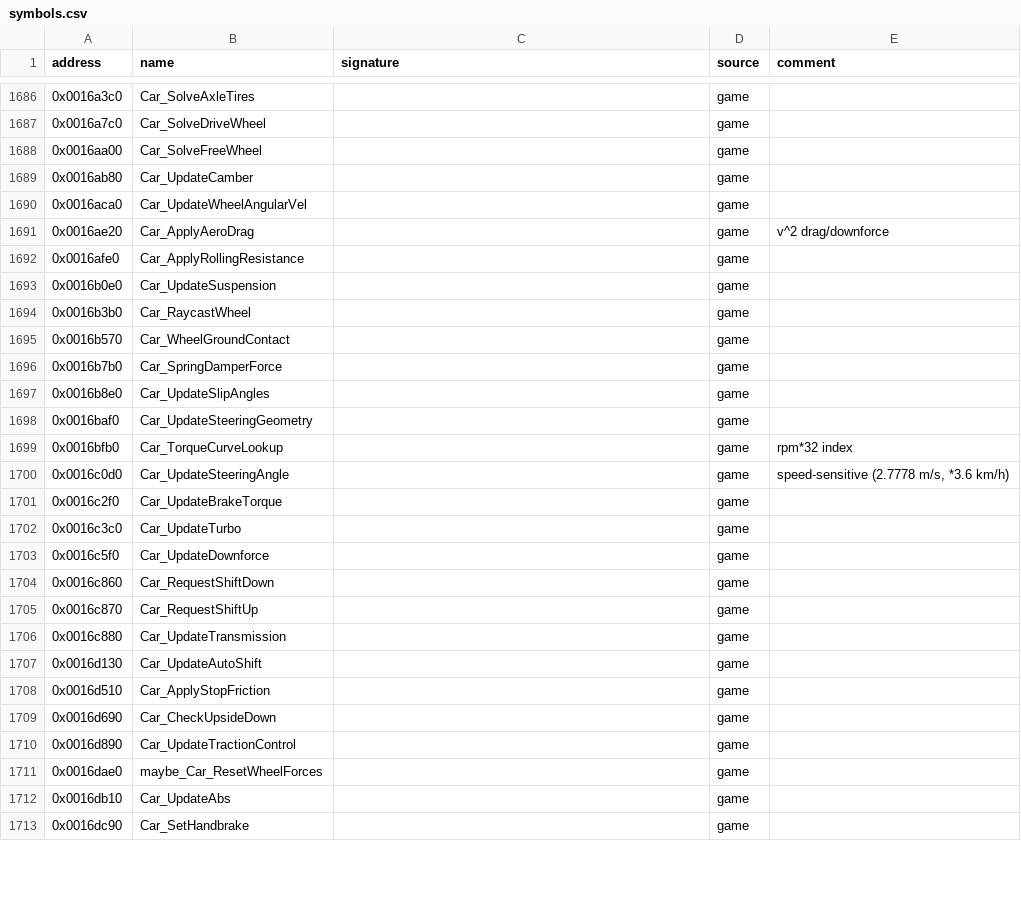
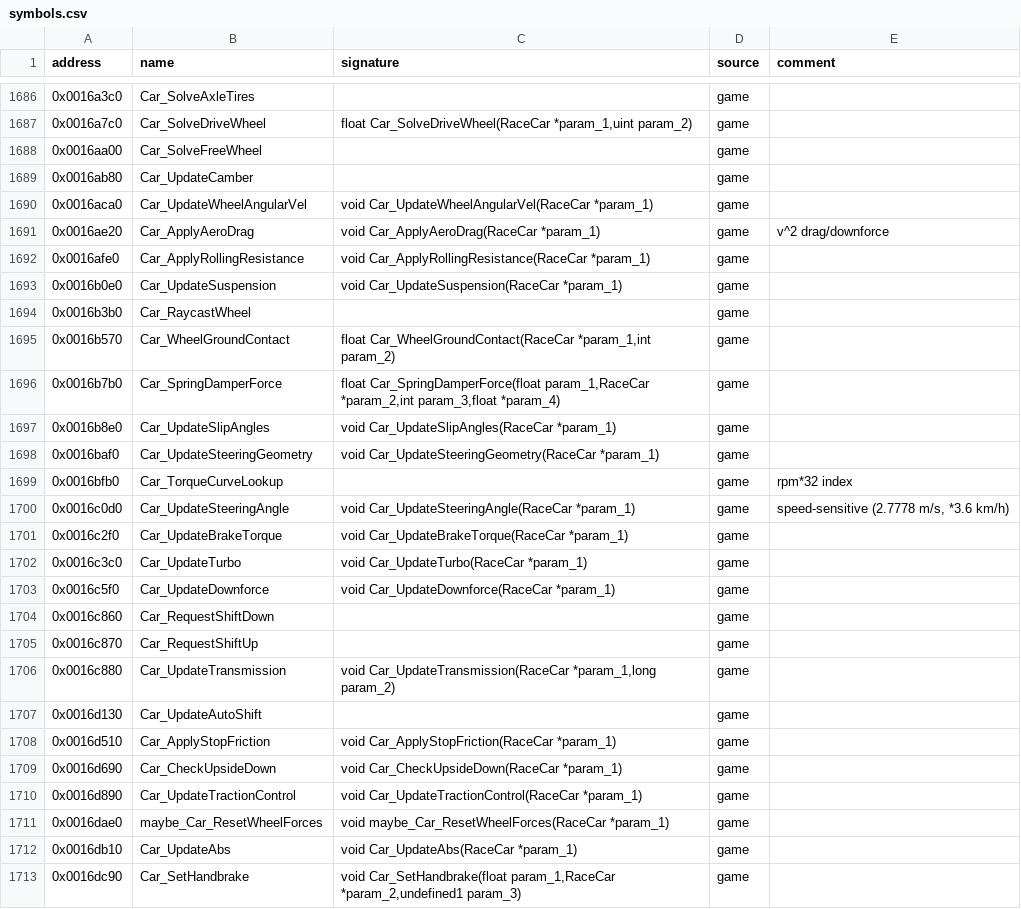
Before and after one commit to ShawnDarr96/Kaido-Decomp-Racer, a CSV file: config/symbols.csv, drawn as a sheet; only a part is shown, gaps mark what is left out; the diff covers the shown part only.

```diff
--- a/config/symbols.csv
+++ b/config/symbols.csv
@@ -1686,28 +1686,28 @@ address,name,signature,source,comment
 0x0016a3c0,Car_SolveAxleTires,,game,
-0x0016a7c0,Car_SolveDriveWheel,,game,
+0x0016a7c0,Car_SolveDriveWheel,"float Car_SolveDriveWheel(RaceCar *param_1,uint param_2)",game,
 0x0016aa00,Car_SolveFreeWheel,,game,
 0x0016ab80,Car_UpdateCamber,,game,
-0x0016aca0,Car_UpdateWheelAngularVel,,game,
-0x0016ae20,Car_ApplyAeroDrag,,game,v^2 drag/downforce
-0x0016afe0,Car_ApplyRollingResistance,,game,
-0x0016b0e0,Car_UpdateSuspension,,game,
+0x0016aca0,Car_UpdateWheelAngularVel,void Car_UpdateWheelAngularVel(RaceCar *param_1),game,
+0x0016ae20,Car_ApplyAeroDrag,void Car_ApplyAeroDrag(RaceCar *param_1),game,v^2 drag/downforce
+0x0016afe0,Car_ApplyRollingResistance,void Car_ApplyRollingResistance(RaceCar *param_1),game,
+0x0016b0e0,Car_UpdateSuspension,void Car_UpdateSuspension(RaceCar *param_1),game,
 0x0016b3b0,Car_RaycastWheel,,game,
-0x0016b570,Car_WheelGroundContact,,game,
-0x0016b7b0,Car_SpringDamperForce,,game,
-0x0016b8e0,Car_UpdateSlipAngles,,game,
-0x0016baf0,Car_UpdateSteeringGeometry,,game,
+0x0016b570,Car_WheelGroundContact,"float Car_WheelGroundContact(RaceCar *param_1,int param_2)",game,
+0x0016b7b0,Car_SpringDamperForce,"float Car_SpringDamperForce(float param_1,RaceCar *param_2,int param_3,float *param_4)",game,
+0x0016b8e0,Car_UpdateSlipAngles,void Car_UpdateSlipAngles(RaceCar *param_1),game,
+0x0016baf0,Car_UpdateSteeringGeometry,void Car_UpdateSteeringGeometry(RaceCar *param_1),game,
 0x0016bfb0,Car_TorqueCurveLookup,,game,rpm*32 index
-0x0016c0d0,Car_UpdateSteeringAngle,,game,"speed-sensitive (2.7778 m/s, *3.6 km/h)"
-0x0016c2f0,Car_UpdateBrakeTorque,,game,
-0x0016c3c0,Car_UpdateTurbo,,game,
-0x0016c5f0,Car_UpdateDownforce,,game,
+0x0016c0d0,Car_UpdateSteeringAngle,void Car_UpdateSteeringAngle(RaceCar *param_1),game,"speed-sensitive (2.7778 m/s, *3.6 km/h)"
+0x0016c2f0,Car_UpdateBrakeTorque,void Car_UpdateBrakeTorque(RaceCar *param_1),game,
+0x0016c3c0,Car_UpdateTurbo,void Car_UpdateTurbo(RaceCar *param_1),game,
+0x0016c5f0,Car_UpdateDownforce,void Car_UpdateDownforce(RaceCar *param_1),game,
 0x0016c860,Car_RequestShiftDown,,game,
 0x0016c870,Car_RequestShiftUp,,game,
-0x0016c880,Car_UpdateTransmission,,game,
+0x0016c880,Car_UpdateTransmission,"void Car_UpdateTransmission(RaceCar *param_1,long param_2)",game,
 0x0016d130,Car_UpdateAutoShift,,game,
-0x0016d510,Car_ApplyStopFriction,,game,
-0x0016d690,Car_CheckUpsideDown,,game,
-0x0016d890,Car_UpdateTractionControl,,game,
-0x0016dae0,maybe_Car_ResetWheelForces,,game,
-0x0016db10,Car_UpdateAbs,,game,
-0x0016dc90,Car_SetHandbrake,,game,
+0x0016d510,Car_ApplyStopFriction,void Car_ApplyStopFriction(RaceCar *param_1),game,
+0x0016d690,Car_CheckUpsideDown,void Car_CheckUpsideDown(RaceCar *param_1),game,
+0x0016d890,Car_UpdateTractionControl,void Car_UpdateTractionControl(RaceCar *param_1),game,
+0x0016dae0,maybe_Car_ResetWheelForces,void maybe_Car_ResetWheelForces(RaceCar *param_1),game,
+0x0016db10,Car_UpdateAbs,void Car_UpdateAbs(RaceCar *param_1),game,
+0x0016dc90,Car_SetHandbrake,"void Car_SetHandbrake(float param_1,RaceCar *param_2,undefined1 param_3)",game,
```
Also changed, not shown: 27 edited cells elsewhere in this file, 9 other files.
